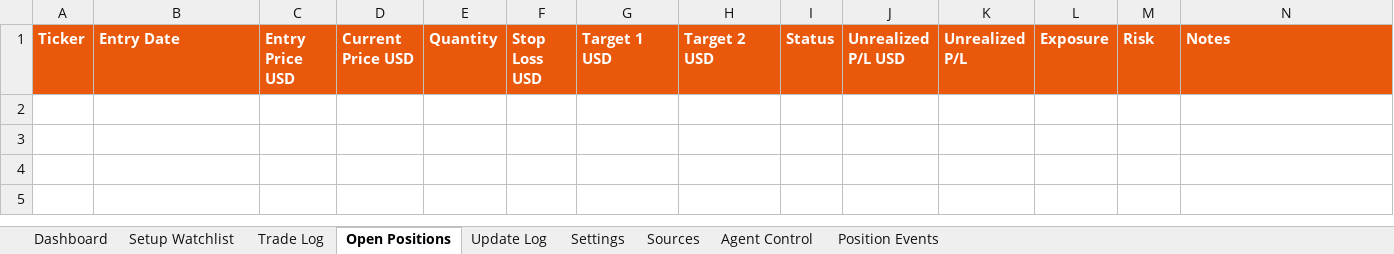
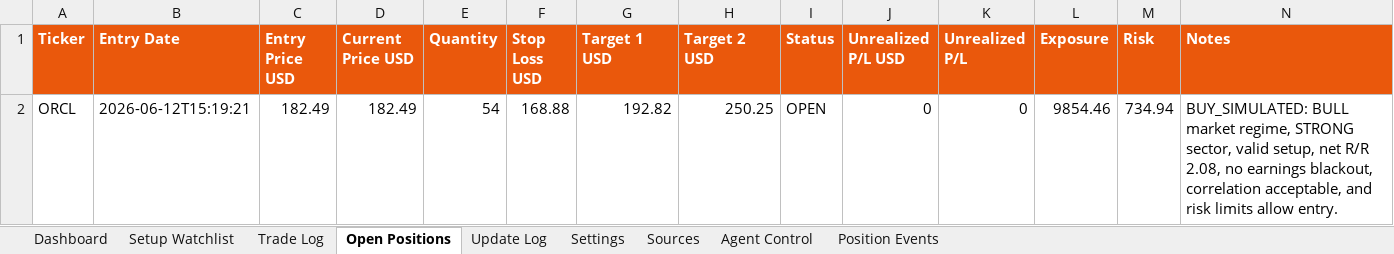
Before and after one commit to AviramDahan/market-lens-scanner, an Excel workbook: agent_tracker/market_lens_agent_portfolio_budget_100k.xlsx, sheet Open Positions, drawn as a sheet; only a part is shown; values as stored, in another font and other column widths than the file's, no borders; table styles not drawn; rows hold the shown columns only; the diff names each change by its address in the sheet, - before the commit and + after, or states it on an @@ line.

Commit message:
Update Market Lens paper agent results

```diff
--- a/agent_tracker/market_lens_agent_portfolio_budget_100k.xlsx (sheet Open Positions)
+++ b/agent_tracker/market_lens_agent_portfolio_budget_100k.xlsx (sheet Open Positions)
+row 2: ORCL | 2026-06-12T15:19:21 | 182.49 | 182.49 | 54 | 168.88 | 192.82 | 250.25 | OPEN | 0 | 0 | 9854.46 | 734.94 | BUY_SIMULATED: BULL market regime, STRONG sector, valid setup, net R/R 2.08, no earnings blackout, correlation acceptable, and risk limits allow entry.
```
Also changed, not shown: sheet Setup Watchlist, sheet Trade Log, sheet Update Log, 16 other files.
